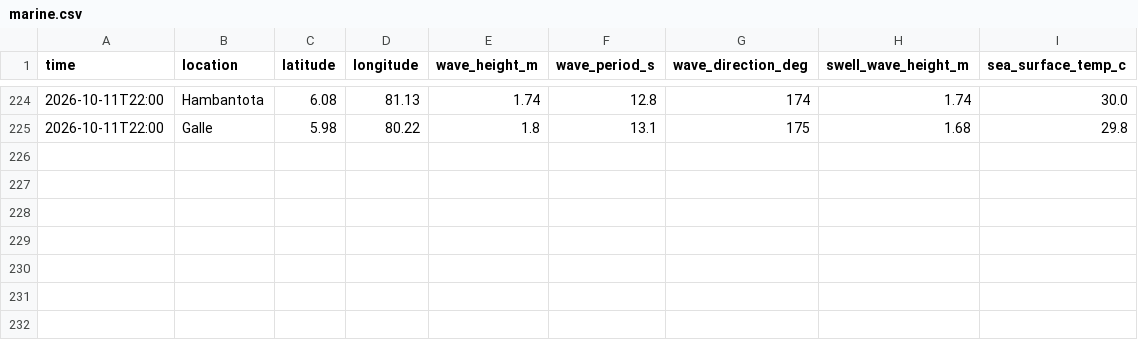
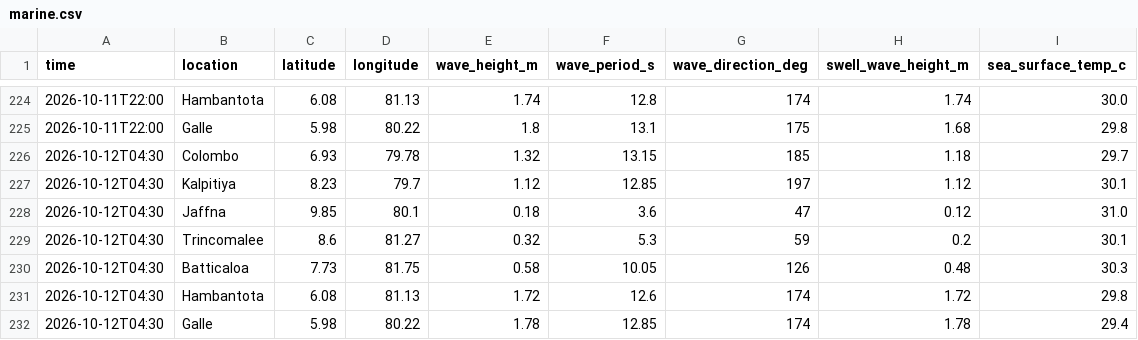
Before and after one commit to dhananjaya-hbc/lanka-data-tracker, a CSV file: data/marine.csv, drawn as a sheet; only a part is shown, gaps mark what is left out.

Commit message:
data: marine update 2026-10-12 04:32

```diff
--- a/data/marine.csv
+++ b/data/marine.csv
@@ -225 +225,8 @@ time,location,latitude,longitude,wave_height_m,wave_period_s,wave_direction_deg,
 2026-10-11T22:00,Galle,5.98,80.22,1.8,13.1,175,1.68,29.8
+2026-10-12T04:30,Colombo,6.93,79.78,1.32,13.15,185,1.18,29.7
+2026-10-12T04:30,Kalpitiya,8.23,79.7,1.12,12.85,197,1.12,30.1
+2026-10-12T04:30,Jaffna,9.85,80.1,0.18,3.6,47,0.12,31.0
+2026-10-12T04:30,Trincomalee,8.6,81.27,0.32,5.3,59,0.2,30.1
+2026-10-12T04:30,Batticaloa,7.73,81.75,0.58,10.05,126,0.48,30.3
+2026-10-12T04:30,Hambantota,6.08,81.13,1.72,12.6,174,1.72,29.8
+2026-10-12T04:30,Galle,5.98,80.22,1.78,12.85,174,1.78,29.4
```
